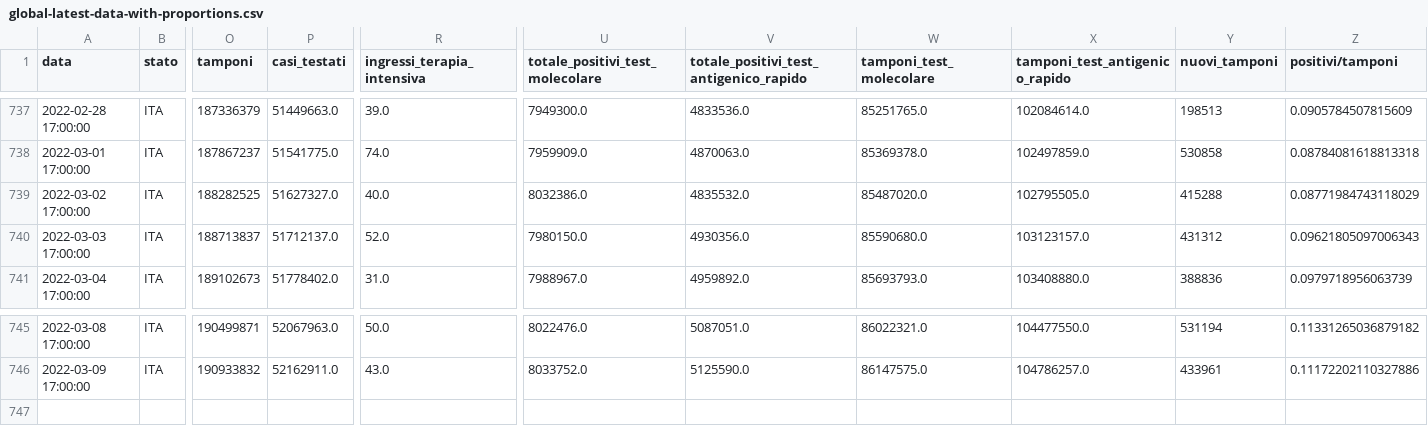
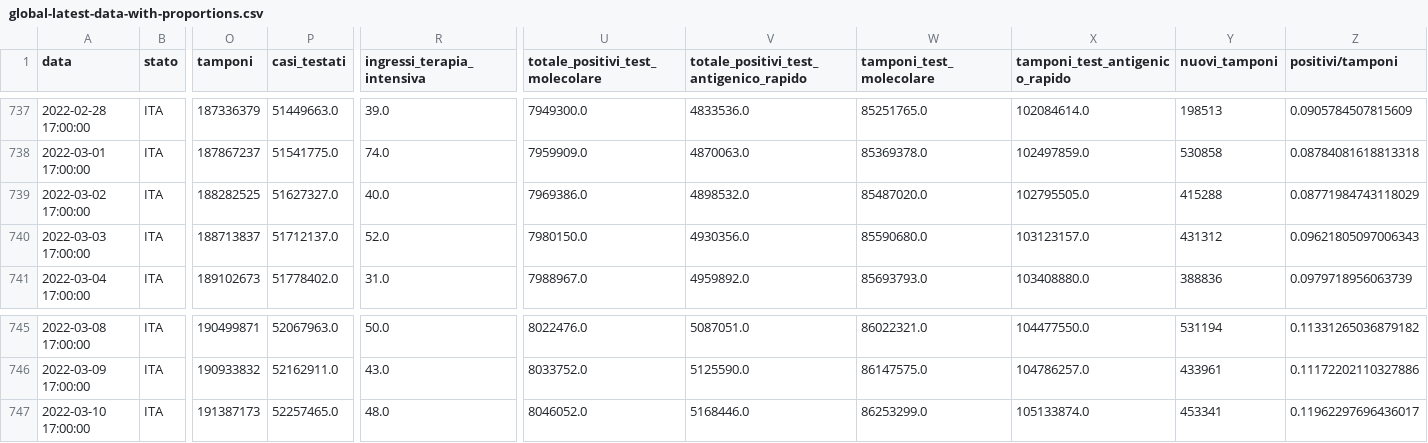
Before and after one commit to Luca-Terrazzan/covid-analysis, a CSV file: data/global-latest-data-with-proportions.csv, drawn as a sheet; only a part is shown, gaps mark what is left out; rows hold the shown columns only; the diff names each change by its address in the sheet, - before the commit and + after, or states it on an @@ line.

Commit message:
automatic data update

```diff
--- a/data/global-latest-data-with-proportions.csv
+++ b/data/global-latest-data-with-proportions.csv
-U739 (totale_positivi_test_molecolare): 8032386.0
+U739 (totale_positivi_test_molecolare): 7969386.0
-V739: 4835532.0
+V739: 4898532.0
+row 747: 2022-03-10 17:00:00 | ITA | 191387173 | 52257465.0 | 48.0 | 8046052.0 | 5168446.0 | 86253299.0 | 105133874.0 | 453341 | 0.11962297696436017
```
Also changed, not shown: data/global-latest-data.csv, 1 other file.
